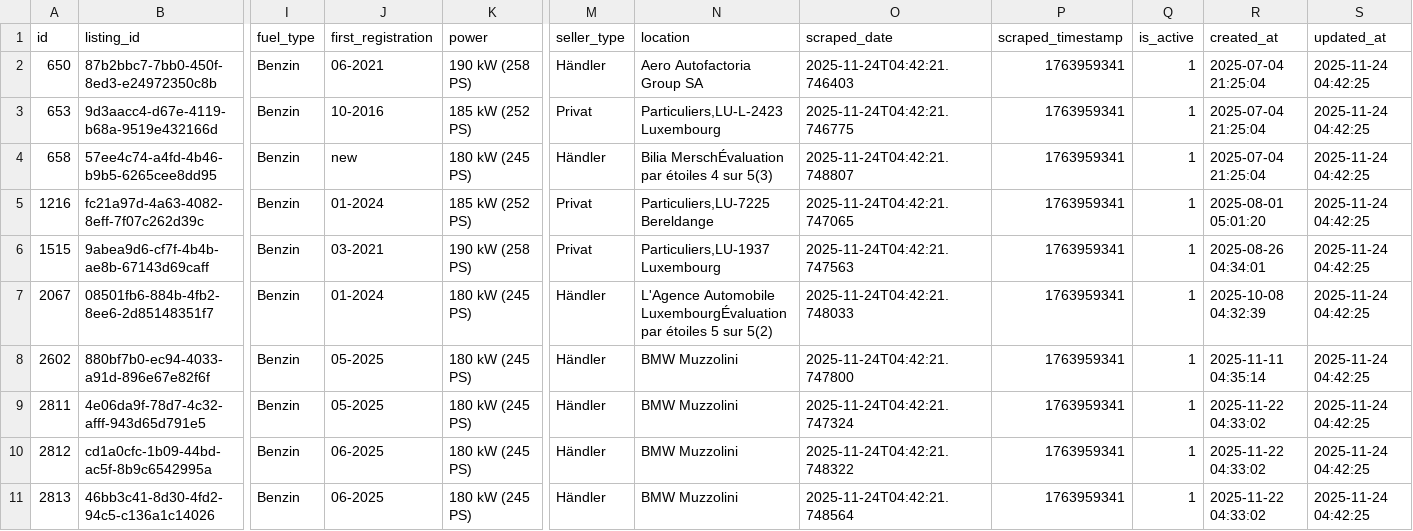
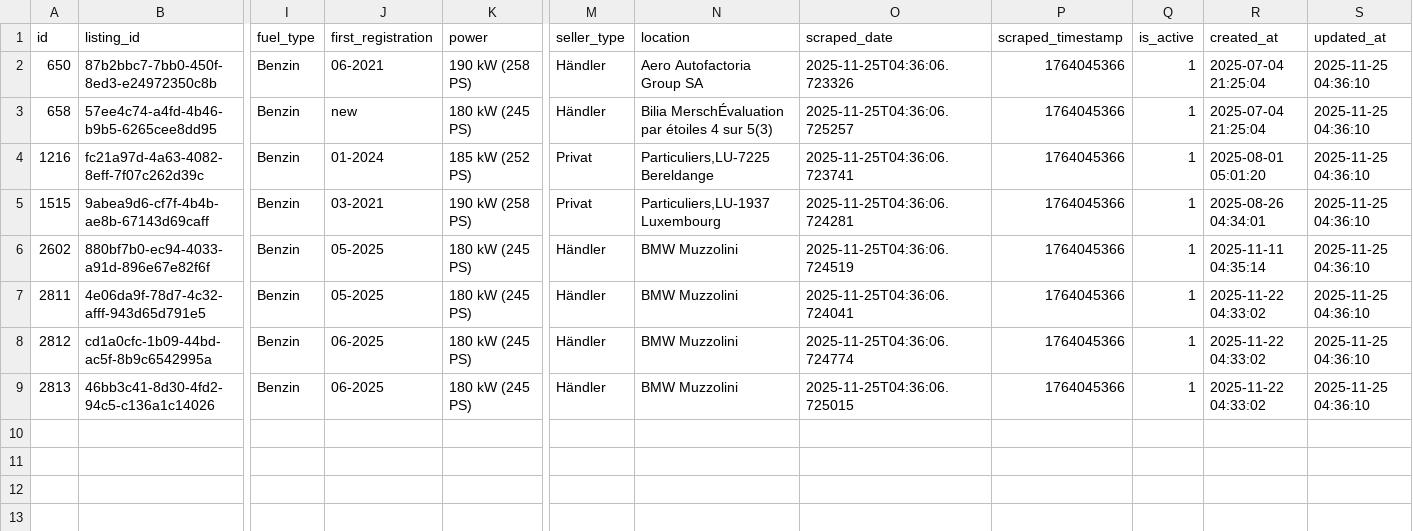
Before and after one commit to masterries/AutoAnalyse, a CSV file: scrapper/data/bmw_430_listings.csv, drawn as a sheet; only a part is shown, gaps mark what is left out; removed rows and columns are numbered as before the commit, all else as after; rows hold the shown columns only; the diff names each change by its address in the sheet, - before the commit and + after, or states it on an @@ line.

```diff
--- a/scrapper/data/bmw_430_listings.csv
+++ b/scrapper/data/bmw_430_listings.csv
-O2 (scraped_date): 2025-11-24T04:42:21.746403
+O2 (scraped_date): 2025-11-25T04:36:06.723326
-P2 (scraped_timestamp): 1763959341
+P2 (scraped_timestamp): 1764045366
-S2 (updated_at): 2025-11-24 04:42:25
+S2 (updated_at): 2025-11-25 04:36:10
-row 3: 653 | 9d3aacc4-d67e-4119-b68a-9519e432166d | Benzin | 10-2016 | 185 kW (252 PS) | Privat | Particuliers,LU-L-2423 Luxembourg | 2025-11-24T04:42:21.746775 | 1763959341 | 1 | 2025-07-04 21:25:04 | 2025-11-24 04:42:25
-O3 (scraped_date): 2025-11-24T04:42:21.748807
+O3 (scraped_date): 2025-11-25T04:36:06.725257
-P3:P5 (scraped_timestamp): 1763959341
+P3:P5 (scraped_timestamp): 1764045366
-S3:S5 (updated_at): 2025-11-24 04:42:25
+S3:S5 (updated_at): 2025-11-25 04:36:10
-O4 (scraped_date): 2025-11-24T04:42:21.747065
+O4 (scraped_date): 2025-11-25T04:36:06.723741
-O5 (scraped_date): 2025-11-24T04:42:21.747563
+O5 (scraped_date): 2025-11-25T04:36:06.724281
-row 7: 2067 | 08501fb6-884b-4fb2-8ee6-2d85148351f7 | Benzin | 01-2024 | 180 kW (245 PS) | Händler | L'Agence Automobile LuxembourgÉvaluation par étoiles 5 sur 5(2) | 2025-11-24T04:42:21.748033 | 1763959341 | 1 | 2025-10-08 04:32:39 | 2025-11-24 04:42:25
-O6 (scraped_date): 2025-11-24T04:42:21.747800
+O6 (scraped_date): 2025-11-25T04:36:06.724519
-P6:P9 (scraped_timestamp): 1763959341
+P6:P9 (scraped_timestamp): 1764045366
-S6:S9 (updated_at): 2025-11-24 04:42:25
+S6:S9 (updated_at): 2025-11-25 04:36:10
-O7 (scraped_date): 2025-11-24T04:42:21.747324
+O7 (scraped_date): 2025-11-25T04:36:06.724041
-O8 (scraped_date): 2025-11-24T04:42:21.748322
+O8 (scraped_date): 2025-11-25T04:36:06.724774
-O9 (scraped_date): 2025-11-24T04:42:21.748564
+O9 (scraped_date): 2025-11-25T04:36:06.725015
```
Also changed, not shown: scrapper/data/audi_a1_listings.csv, scrapper/data/audi_a3_listings.csv, 41 other files.
